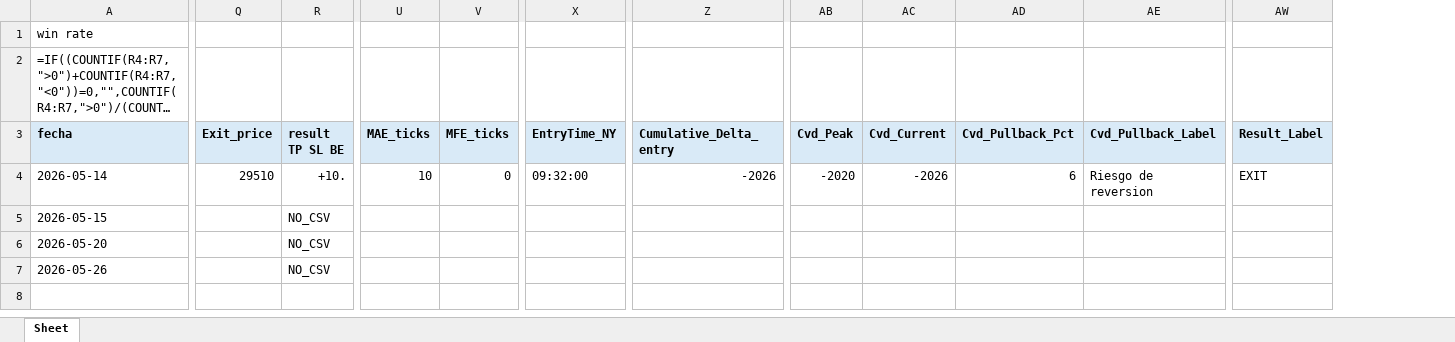
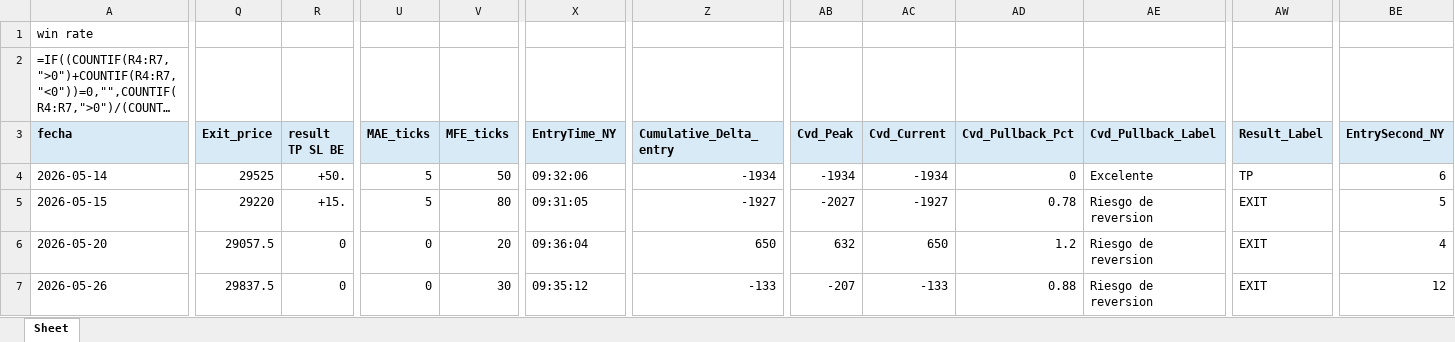
Before and after one commit to Edd1eware/OpeningRangeSetup, an Excel workbook: EddiewareOpeningRangeSetup/EddiewareOpeningRangeSetup/Score_indicator_results_updated.xlsx, sheet Sheet, drawn as a sheet; only a part is shown, gaps mark what is left out; long unchanged cells end in …; values as stored, in another font and other column widths than the file's, no borders; formulas without a stored value are shown as written; removed rows and columns are numbered as before the commit, all else as after; rows hold the shown columns only; the diff names each change by its address in the sheet, - before the commit and + after, or states it on an @@ line.

```diff
--- a/EddiewareOpeningRangeSetup/EddiewareOpeningRangeSetup/Score_indicator_results_updated.xlsx (sheet Sheet)
+++ b/EddiewareOpeningRangeSetup/EddiewareOpeningRangeSetup/Score_indicator_results_updated.xlsx (sheet Sheet)
+column BE (EntrySecond_NY), row 4: 6
-Q4 (Exit_price): 29510
+Q4 (Exit_price): 29525
-R4 (result TP SL BE): +10.
+R4 (result TP SL BE): +50.
-U4 (MAE_ticks): 10
+U4 (MAE_ticks): 5
-V4 (MFE_ticks): 0
+V4 (MFE_ticks): 50
-X4 (EntryTime_NY): 09:32:00
+X4 (EntryTime_NY): 09:32:06
-Z4 (Cumulative_Delta_entry): -2026
+Z4 (Cumulative_Delta_entry): -1934
-AB4 (Cvd_Peak): -2020
+AB4 (Cvd_Peak): -1934
-AC4 (Cvd_Current): -2026
+AC4 (Cvd_Current): -1934
-AD4 (Cvd_Pullback_Pct): 6
+AD4 (Cvd_Pullback_Pct): 0
-AE4 (Cvd_Pullback_Label): Riesgo de reversion
+AE4 (Cvd_Pullback_Label): Excelente
-AW4 (Result_Label): EXIT
+AW4 (Result_Label): TP
-row 5: 2026-05-15 |  | NO_CSV
-row 6: 2026-05-20 |  | NO_CSV
-row 7: 2026-05-26 |  | NO_CSV
+row 5: 2026-05-15 | 29220 | +15. | 5 | 80 | 09:31:05 | -1927 | -2027 | -1927 | 0.78 | Riesgo de reversion | EXIT | 5
+row 6: 2026-05-20 | 29057.5 | 0 | 0 | 20 | 09:36:04 | 650 | 632 | 650 | 1.2 | Riesgo de reversion | EXIT | 4
+row 7: 2026-05-26 | 29837.5 | 0 | 0 | 30 | 09:35:12 | -133 | -207 | -133 | 0.88 | Riesgo de reversion | EXIT | 12
```
Also changed, not shown: 13 other files.
